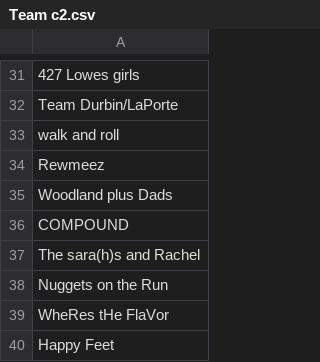
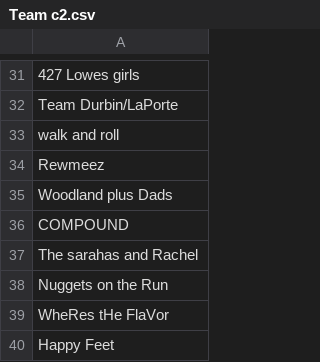
Before and after one commit to jamesbuckardt/walk, a CSV file: Team c2.csv, drawn as a sheet; only a part is shown, gaps mark what is left out.

Commit message:
Update Team c2.csv

```diff
--- a/Team c2.csv
+++ b/Team c2.csv
@@ -36,3 +36,3 @@ Woodland plus Dads
 COMPOUND
-The sara(h)s and Rachel
+The sarahas and Rachel
 Nuggets on the Run
```
